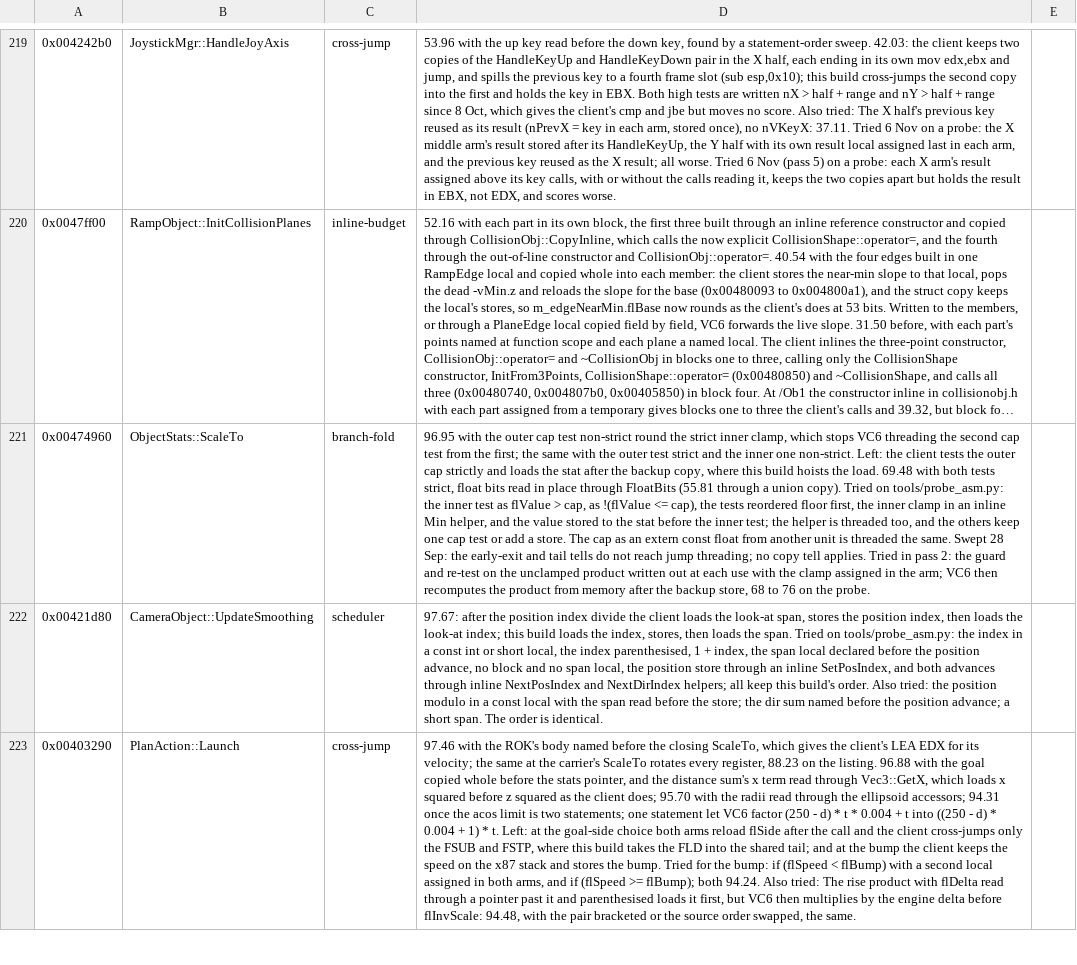
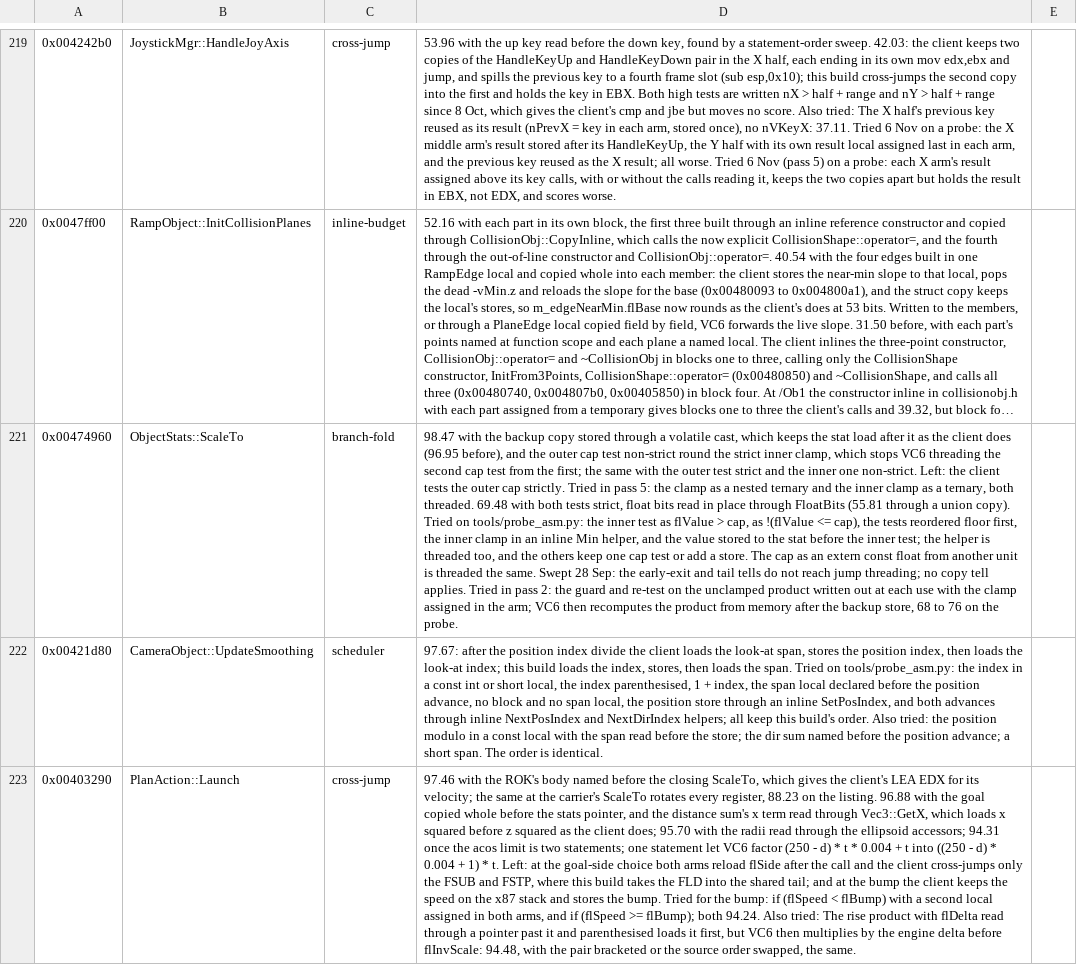
Before and after one commit to zach2good/hyperblade-20XX, a CSV file: symbols/retired.csv, drawn as a sheet; only a part is shown, gaps mark what is left out; long unchanged cells end in …; the diff names each change by its address in the sheet, - before the commit and + after, or states it on an @@ line.

Commit message:
Partially match `ObjectStats::ScaleTo` (98.47)

```diff
--- a/symbols/retired.csv
+++ b/symbols/retired.csv
-D221: 96.95 with the outer cap test non-strict round the strict inner clamp, which stops VC6 threading the second cap test from the first; the same with the outer test strict and the inner one non-strict. Left: the client tests the outer cap strictly and loads the stat after the backup copy, where this build hoists the load. 69.48 with…
+D221: 98.47 with the backup copy stored through a volatile cast, which keeps the stat load after it as the client does (96.95 before), and the outer cap test non-strict round the strict inner clamp, which stops VC6 threading the second cap test from the first; the same with the outer test strict and the inner one non-strict. Left: the client tests the outer cap strictly. Tried in pass 5: the clamp as a nested ternary and the inner clamp as a ternary, both threaded. 69.48 with…
```
Also changed, not shown: 1 other file.
